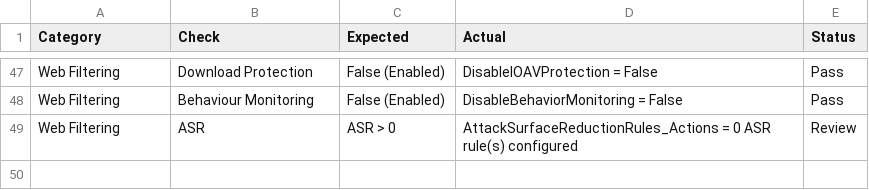
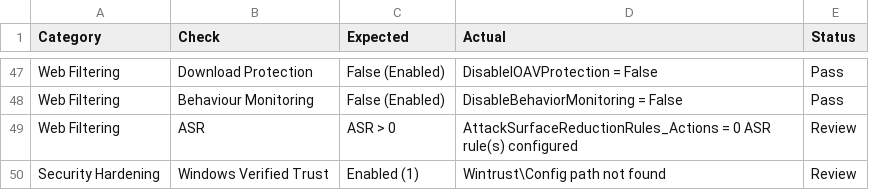
Before and after one commit to noemifavilli/Build-Review, a CSV file: BuildReviewResults.csv, drawn as a sheet; only a part is shown, gaps mark what is left out.

Commit message:
Test 02-11 for WinVerTrust

```diff
--- a/BuildReviewResults.csv
+++ b/BuildReviewResults.csv
@@ -49 +49,2 @@
 "Web Filtering","ASR","ASR > 0","AttackSurfaceReductionRules_Actions = 0 ASR rule(s) configured","Review"
+"Security Hardening","Windows Verified Trust","Enabled (1)","Wintrust\Config path not found","Review"
```
